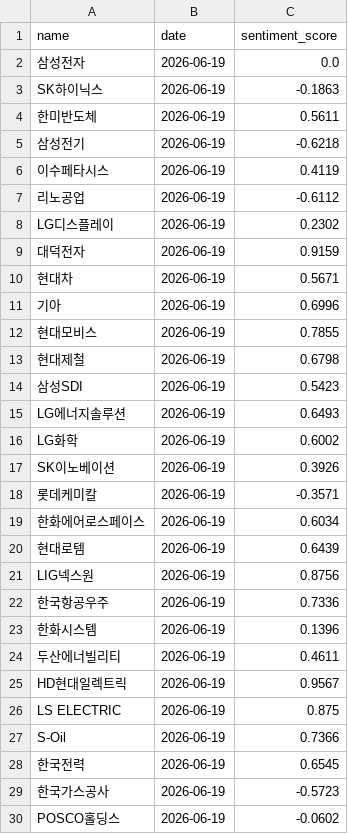
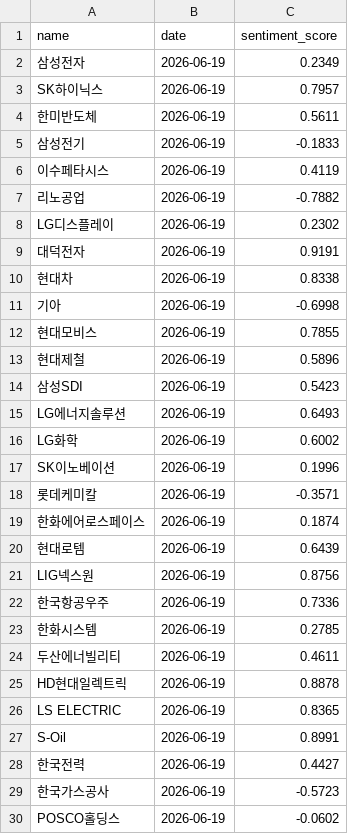
Before and after one commit to jacob-ygm/krx-dashboard, a CSV file: sent_history.csv, drawn as a sheet; only a part is shown; the diff covers the shown part only.

```diff
--- a/sent_history.csv
+++ b/sent_history.csv
@@ -1,14 +1,14 @@
 name,date,sentiment_score
-삼성전자,2026-06-19,0.0
-SK하이닉스,2026-06-19,-0.1863
+삼성전자,2026-06-19,0.2349
+SK하이닉스,2026-06-19,0.7957
 한미반도체,2026-06-19,0.5611
-삼성전기,2026-06-19,-0.6218
+삼성전기,2026-06-19,-0.1833
 이수페타시스,2026-06-19,0.4119
-리노공업,2026-06-19,-0.6112
+리노공업,2026-06-19,-0.7882
 LG디스플레이,2026-06-19,0.2302
-대덕전자,2026-06-19,0.9159
-현대차,2026-06-19,0.5671
-기아,2026-06-19,0.6996
+대덕전자,2026-06-19,0.9191
+현대차,2026-06-19,0.8338
+기아,2026-06-19,-0.6998
 현대모비스,2026-06-19,0.7855
-현대제철,2026-06-19,0.6798
+현대제철,2026-06-19,0.5896
 삼성SDI,2026-06-19,0.5423
@@ -16,5 +16,5 @@ LG에너지솔루션,2026-06-19,0.6493
 LG화학,2026-06-19,0.6002
-SK이노베이션,2026-06-19,0.3926
+SK이노베이션,2026-06-19,0.1996
 롯데케미칼,2026-06-19,-0.3571
-한화에어로스페이스,2026-06-19,0.6034
+한화에어로스페이스,2026-06-19,0.1874
 현대로템,2026-06-19,0.6439
@@ -22,8 +22,8 @@ LIG넥스원,2026-06-19,0.8756
 한국항공우주,2026-06-19,0.7336
-한화시스템,2026-06-19,0.1396
+한화시스템,2026-06-19,0.2785
 두산에너빌리티,2026-06-19,0.4611
-HD현대일렉트릭,2026-06-19,0.9567
-LS ELECTRIC,2026-06-19,0.875
-S-Oil,2026-06-19,0.7366
-한국전력,2026-06-19,0.6545
+HD현대일렉트릭,2026-06-19,0.8878
+LS ELECTRIC,2026-06-19,0.8365
+S-Oil,2026-06-19,0.8991
+한국전력,2026-06-19,0.4427
 한국가스공사,2026-06-19,-0.5723
```
Also changed, not shown: 21 edited cells elsewhere in this file, feature_importance.csv, full_result.csv, 10 other files.
